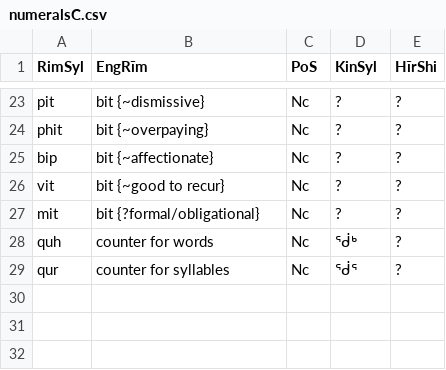
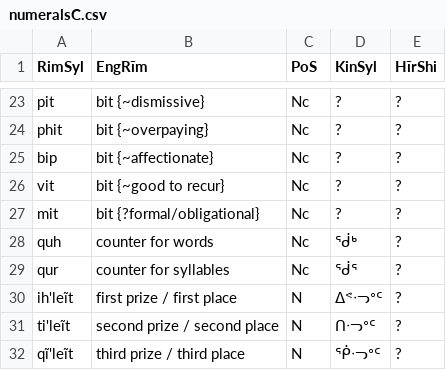
Before and after one commit to SFTwilight/quaehirrhrim, a CSV file: wordlists/numeralsC.csv, drawn as a sheet; only a part is shown, gaps mark what is left out.

```diff
--- a/wordlists/numeralsC.csv
+++ b/wordlists/numeralsC.csv
@@ -29 +29,4 @@ quh, counter for words, Nc, ᖂᒃ, ?
 qur, counter for syllables, Nc, ᖂᕐ, ?
+ih'leĩt, first prize / first place, N, ᐃᕝᐧᓓᐤᑦ, ?
+ti'leĩt, second prize / second place, N, ᑎᐧᓓᐤᑦ, ?
+qĩ'leĩt, third prize / third place, N, ᖀᐧᓓᐤᑦ, ?
```
Also changed, not shown: wordlists/compoundsC.csv, wordlists/nounsC.csv, 2 other files.
